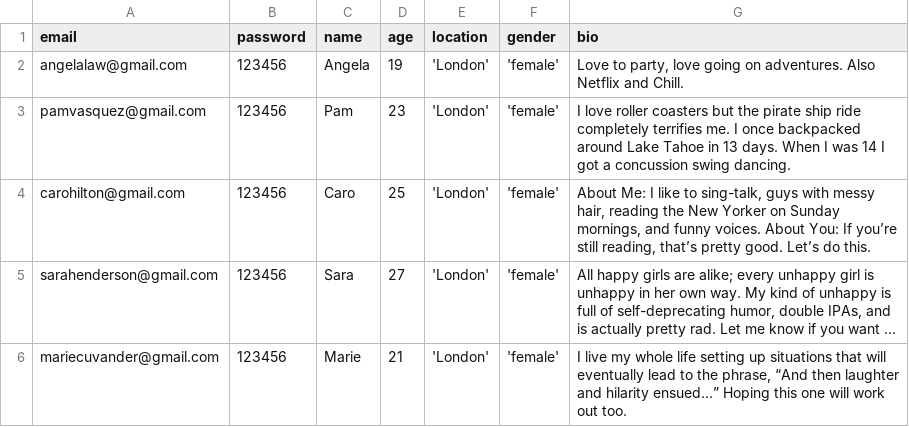
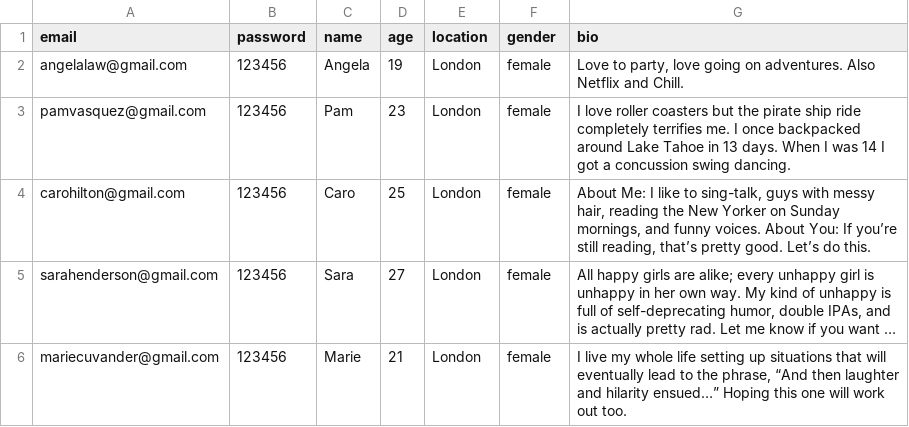
Before and after one commit to lucascheung/skal, a CSV file: db/female_users.csv, drawn as a sheet; long unchanged cells end in …; the diff names each change by its address in the sheet, - before the commit and + after, or states it on an @@ line.

Commit message:
Female fix

```diff
--- a/db/female_users.csv
+++ b/db/female_users.csv
-E2:E6 (location): 'London'
+E2:E6 (location): London
-F2:F6 (gender): 'female'
+F2:F6 (gender): female
```
Also changed, not shown: 5 other files.
